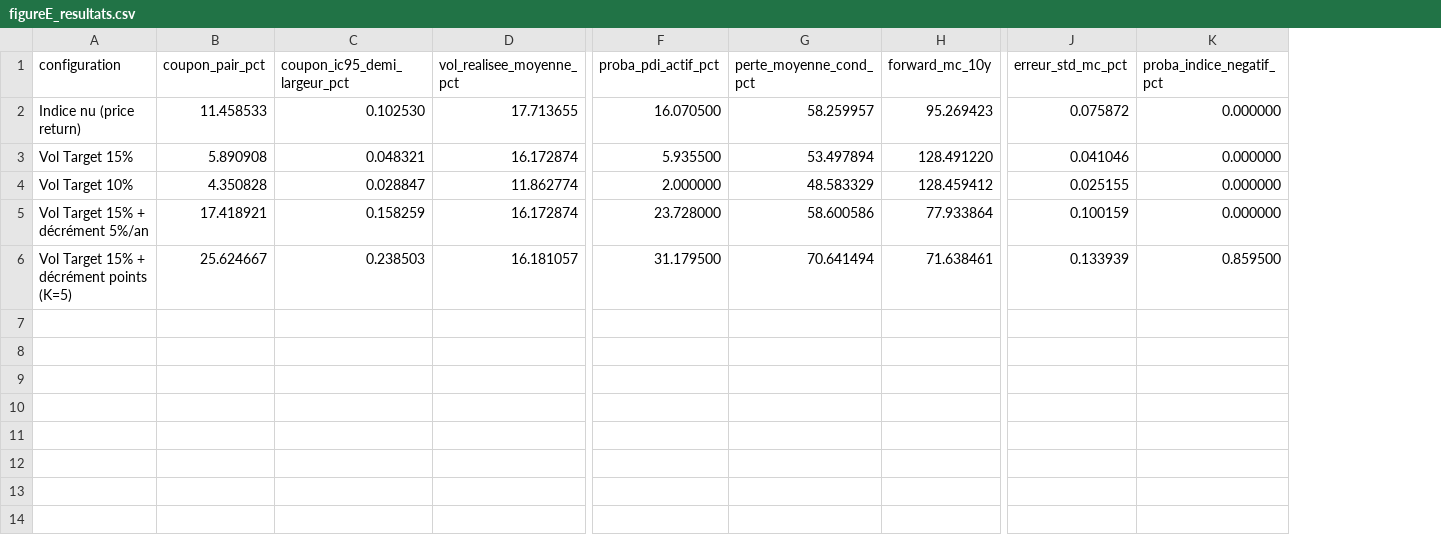
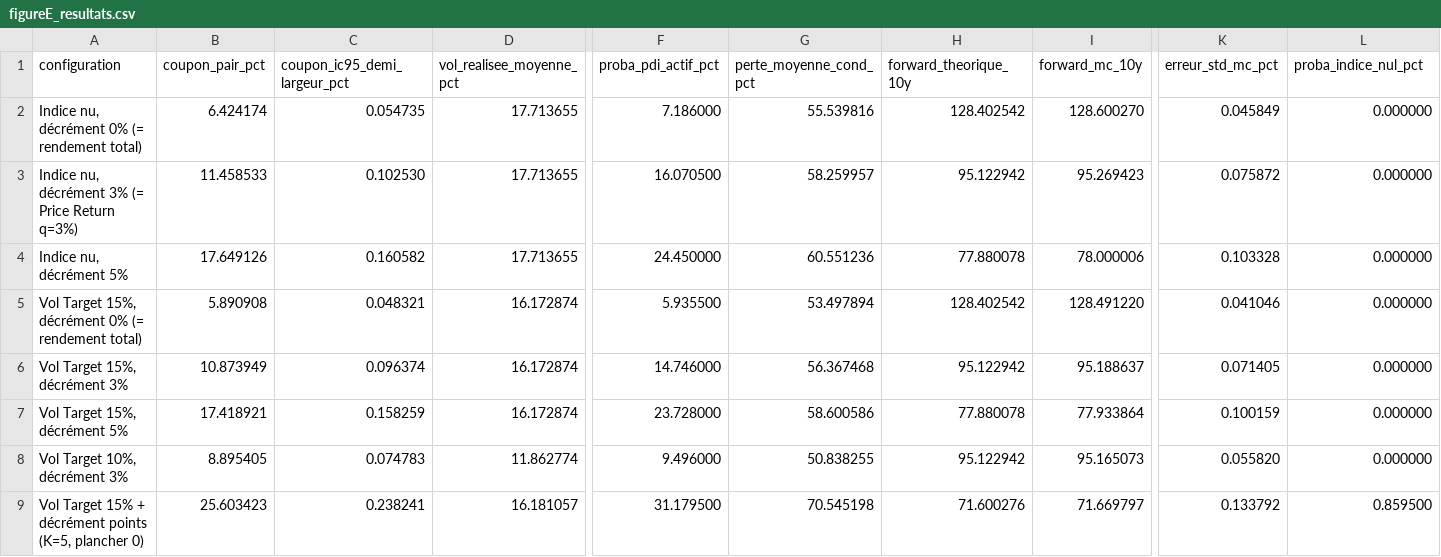
Before and after one commit to MarionSrl/autocall-pricing-project, a CSV file: figures/figureE_resultats.csv, drawn as a sheet; only a part is shown, gaps mark what is left out; removed rows and columns are numbered as before the commit, all else as after; rows hold the shown columns only; the diff names each change by its address in the sheet, - before the commit and + after, or states it on an @@ line.

```diff
--- a/figures/figureE_resultats.csv
+++ b/figures/figureE_resultats.csv
+column H (forward_theorique_10y), row 3: 95.122942; row 5: 128.402542; row 7: 77.880078; row 9: 71.600276
-L1: proba_indice_negatif_pct
+L1: proba_indice_nul_pct
+row 2: Indice nu, décrément 0% (= rendement total) | 6.424174 | 0.054735 | 17.713655 | 7.186000 | 55.539816 | 128.402542 | 128.600270 | 0.045849 | 0.000000
-A3 (configuration): Indice nu (price return)
+A3 (configuration): Indice nu, décrément 3% (= Price Return q=3%)
+row 4: Indice nu, décrément 5% | 17.649126 | 0.160582 | 17.713655 | 24.450000 | 60.551236 | 77.880078 | 78.000006 | 0.103328 | 0.000000
-A5 (configuration): Vol Target 15%
+A5 (configuration): Vol Target 15%, décrément 0% (= rendement total)
-row 4: Vol Target 10% | 4.350828 | 0.028847 | 11.862774 | 2.000000 | 48.583329 | 128.459412 | 0.025155 | 0.000000
+row 6: Vol Target 15%, décrément 3% | 10.873949 | 0.096374 | 16.172874 | 14.746000 | 56.367468 | 95.122942 | 95.188637 | 0.071405 | 0.000000
-A7 (configuration): Vol Target 15% + décrément 5%/an
+A7 (configuration): Vol Target 15%, décrément 5%
+row 8: Vol Target 10%, décrément 3% | 8.895405 | 0.074783 | 11.862774 | 9.496000 | 50.838255 | 95.122942 | 95.165073 | 0.055820 | 0.000000
-A9 (configuration): Vol Target 15% + décrément points (K=5)
+A9 (configuration): Vol Target 15% + décrément points (K=5, plancher 0)
-B9 (coupon_pair_pct): 25.624667
+B9 (coupon_pair_pct): 25.603423
-C9 (coupon_ic95_demi_largeur_pct): 0.238503
+C9 (coupon_ic95_demi_largeur_pct): 0.238241
-G9 (perte_moyenne_cond_pct): 70.641494
+G9 (perte_moyenne_cond_pct): 70.545198
-I9 (forward_mc_10y): 71.638461
+I9 (forward_mc_10y): 71.669797
-K9 (erreur_std_mc_pct): 0.133939
+K9 (erreur_std_mc_pct): 0.133792
```
Also changed, not shown: 2 other files.
